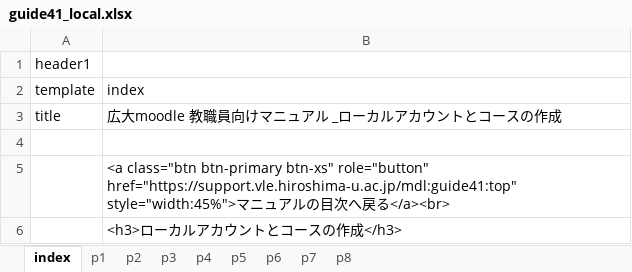
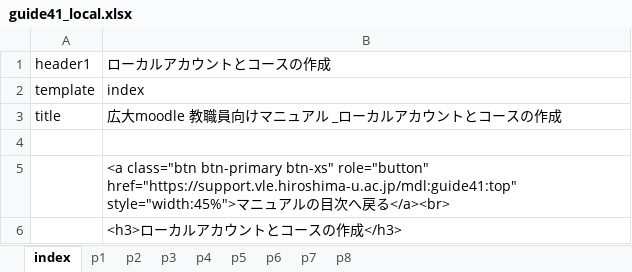
Before and after one commit to imc-lms-adm/support-vle-man, an Excel workbook: guide41_local.xlsx, sheet index, drawn as a sheet; values as stored, in another font and other column widths than the file's, no borders; the diff names each change by its address in the sheet, - before the commit and + after, or states it on an @@ line.

```diff
--- a/guide41_local.xlsx (sheet index)
+++ b/guide41_local.xlsx (sheet index)
-B1: (empty)
+B1: ローカルアカウントとコースの作成
```
Also changed, not shown: sheet p1, sheet p2.
